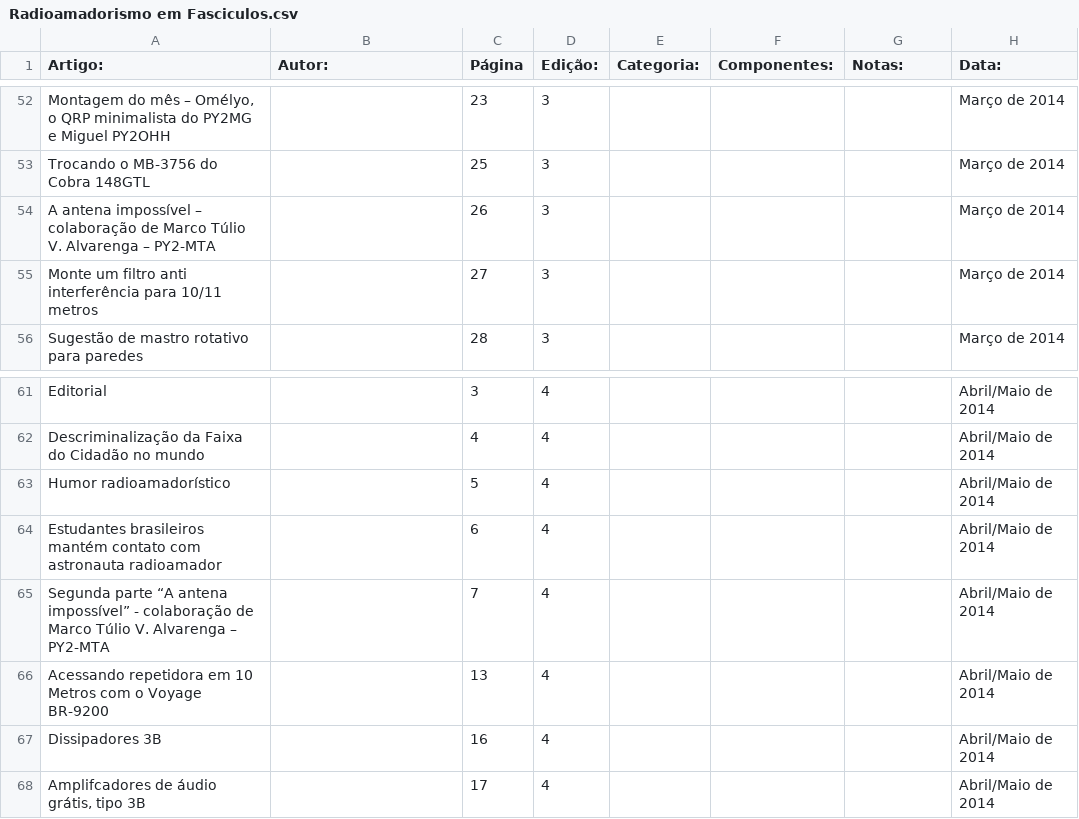
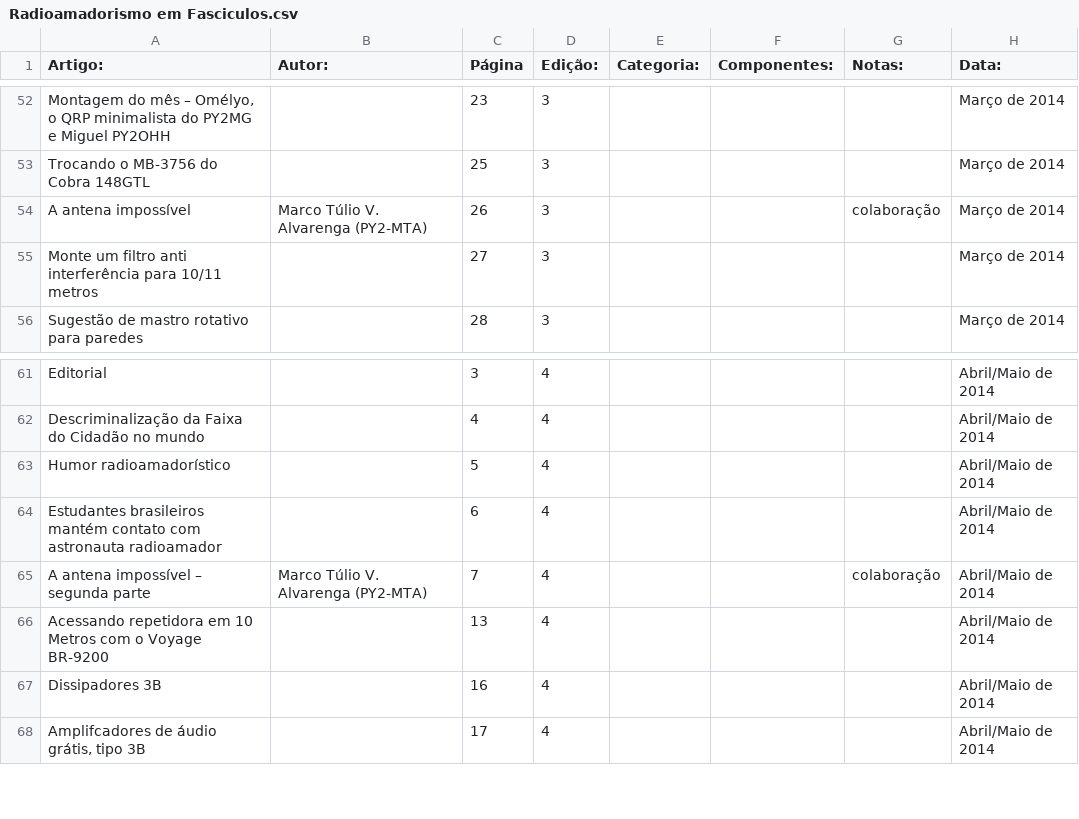
Before and after one commit to Pakequis/Indices_revistas_de_eletronica, a CSV file: Indices/Radioamadorismo em Fasciculos.csv, drawn as a sheet; only a part is shown, gaps mark what is left out; the diff names each change by its address in the sheet, - before the commit and + after, or states it on an @@ line.

Commit message:
Move crédito de autoria para a coluna Autor
Radioamadorismo em Fascículos: "A antena impossível" (partes 1 e 2) tinha
o colaborador Marco Túlio V. Alvarenga (PY2-MTA) no título; movido para a
coluna Autor. Circuitos Integrados ed. 11: co-autor Roberto Peixoto de
Mello estava só na nota.

```diff
--- a/Indices/Radioamadorismo em Fasciculos.csv
+++ b/Indices/Radioamadorismo em Fasciculos.csv
-A54 (Artigo:): A antena impossível – colaboração de Marco Túlio V. Alvarenga – PY2-MTA
+A54 (Artigo:): A antena impossível
-B54 (Autor:): (empty)
+B54 (Autor:): Marco Túlio V. Alvarenga (PY2-MTA)
-G54 (Notas:): (empty)
+G54 (Notas:): colaboração
-A65 (Artigo:): Segunda parte “A antena impossível” - colaboração de Marco Túlio V. Alvarenga – PY2-MTA
+A65 (Artigo:): A antena impossível – segunda parte
-B65 (Autor:): (empty)
+B65 (Autor:): Marco Túlio V. Alvarenga (PY2-MTA)
-G65 (Notas:): (empty)
+G65 (Notas:): colaboração
```
Also changed, not shown: Indices/Circuitos Integrados.csv.
